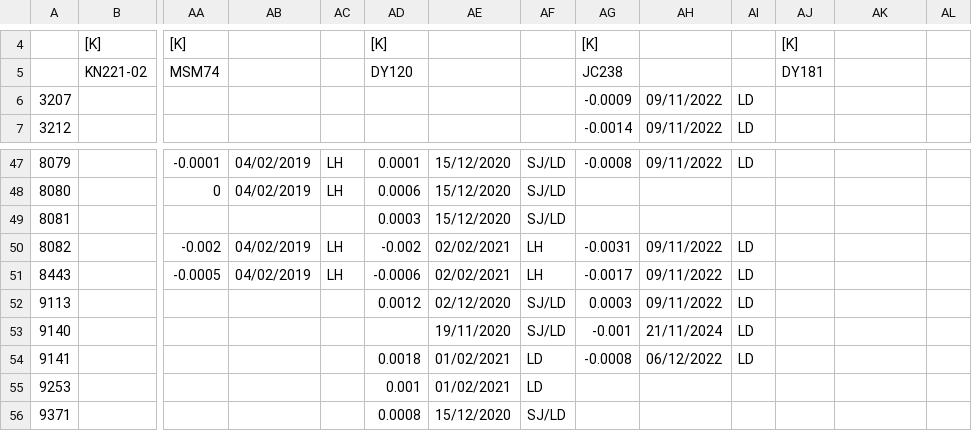
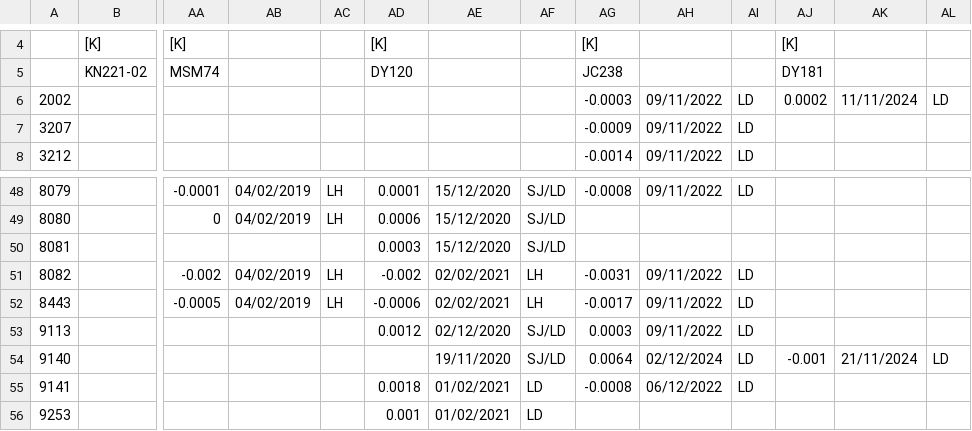
Before and after one commit to ScotMarPhys/m_moorproc_toolbox, a CSV file: metadata/cal_coef/osnap/microcat_temp.csv, drawn as a sheet; only a part is shown, gaps mark what is left out; the shorter side is filled out with more unchanged rows; addresses are those after the commit; rows hold the shown columns only; the diff names each change by its address in the sheet, - before the commit and + after, or states it on an @@ line.

```diff
--- a/metadata/cal_coef/osnap/microcat_temp.csv
+++ b/metadata/cal_coef/osnap/microcat_temp.csv
+row 6: 2002 |  |  |  |  |  |  |  | -0.0003 | 09/11/2022 | LD | 0.0002 | 11/11/2024 | LD
-AG54: -0.001
+AG54: 0.0064
-AH54: 21/11/2024
+AH54: 02/12/2024
-AJ54: (empty)
+AJ54: -0.001
-AK54: (empty)
+AK54: 21/11/2024
-AL54: (empty)
+AL54: LD
```
Also changed, not shown: metadata/cal_coef/osnap/microcat_cond.csv, metadata/cal_coef/osnap/microcat_pres.csv, 2 other files.
